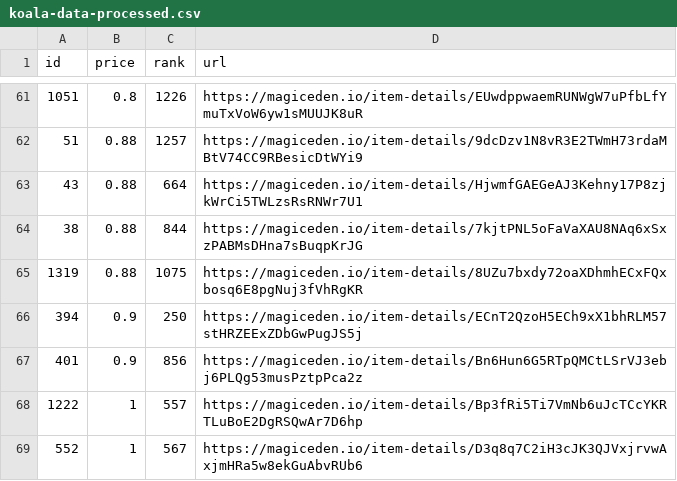
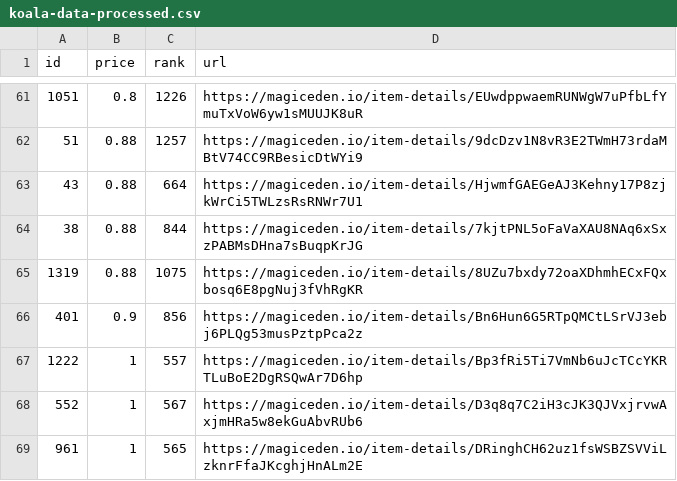
Before and after one commit to braposo/koala-monitor, a CSV file: koala-data-processed.csv, drawn as a sheet; only a part is shown, gaps mark what is left out; the shorter side is filled out with more unchanged rows.

Commit message:
Flat: latest data (2021-12-05T21:36:46.483Z) {   "date": "2021-12-05T21:36:46.483Z",   "files": [     {       "name": "koala-data-processed.csv",       "deltaBytes": -92,       "source": "https://api-mainnet.magiceden.io/rpc/getListedNFTsByQuery?q=%7B%22%24match%22%3A%7B%22collectionSymbol%22%3A%22koala_klubhouse%22%7D%2C%22%24sort%22%3A%7B%22takerAmount%22%3A1%2C%22createdAt%22%3A-1%7D%2C%22%24skip%22%3A0%2C%22%24limit%22%3A5000%7D"     }   ] }

```diff
--- a/koala-data-processed.csv
+++ b/koala-data-processed.csv
@@ -65,3 +65,2 @@ id,price,rank,url
 1319,0.88,1075,https://magiceden.io/item-details/8UZu7bxdy72oaXDhmhECxFQxbosq6E8pgNuj3fVhRgKR
-394,0.9,250,https://magiceden.io/item-details/ECnT2QzoH5ECh9xX1bhRLM57stHRZEExZDbGwPugJS5j
 401,0.9,856,https://magiceden.io/item-details/Bn6Hun6G5RTpQMCtLSrVJ3ebj6PLQg53musPztpPca2z
```
